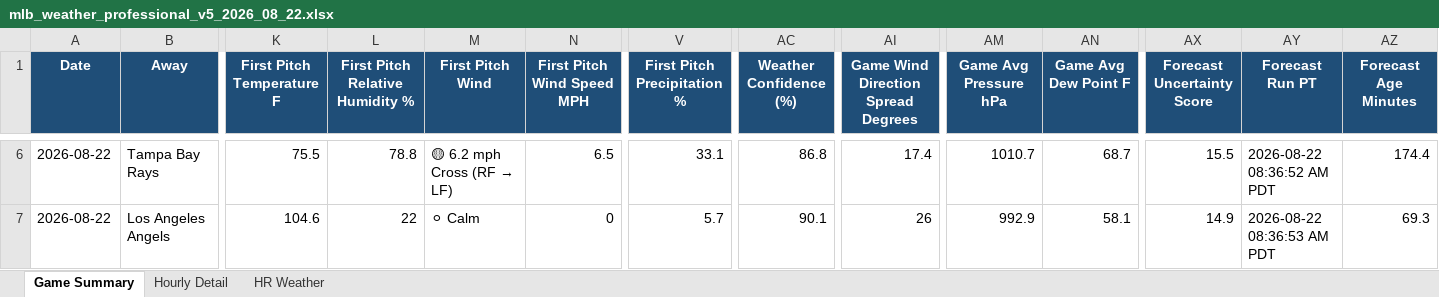
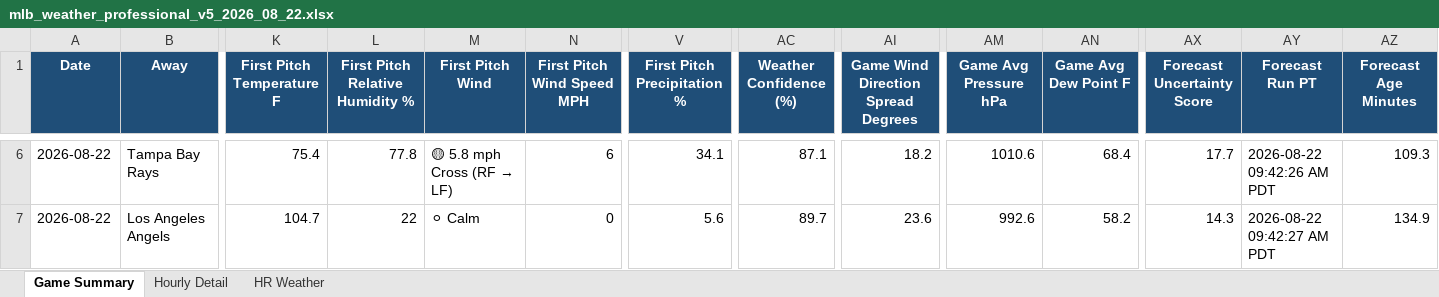
Before and after one commit to pzbaseball/mlb-site-data, an Excel workbook: mlb_weather_professional_v5_2026_08_22.xlsx, sheet Game Summary, drawn as a sheet; only a part is shown, gaps mark what is left out; values as stored, in another font and other column widths than the file's, no borders; conditional formats not drawn; the diff covers the shown part only; the diff names each change by its address in the sheet, - before the commit and + after, or states it on an @@ line.

Commit message:
Update MLB weather 2026-08-22 09:42 AM PT

```diff
--- a/mlb_weather_professional_v5_2026_08_22.xlsx (sheet Game Summary)
+++ b/mlb_weather_professional_v5_2026_08_22.xlsx (sheet Game Summary)
-K6 (First Pitch Temperature F): 75.5
+K6 (First Pitch Temperature F): 75.4
-L6 (First Pitch Relative Humidity %): 78.8
+L6 (First Pitch Relative Humidity %): 77.8
@@ M6 (First Pitch Wind): 🟡 6.2 mph Cross (RF → LF) → 🟡 5.8 mph Cross (RF → LF) @@
-N6 (First Pitch Wind Speed MPH): 6.5
+N6 (First Pitch Wind Speed MPH): 6
-V6 (First Pitch Precipitation %): 33.1
+V6 (First Pitch Precipitation %): 34.1
-AC6 (Weather Confidence (%)): 86.8
+AC6 (Weather Confidence (%)): 87.1
-AI6: 17.4
+AI6: 18.2
-AM6 (Game Avg Pressure hPa): 1010.7
+AM6 (Game Avg Pressure hPa): 1010.6
-AN6 (Game Avg Dew Point F): 68.7
+AN6 (Game Avg Dew Point F): 68.4
-AX6 (Forecast Uncertainty Score): 15.5
+AX6 (Forecast Uncertainty Score): 17.7
-AY6 (Forecast Run PT): 2026-08-22 08:36:52 AM PDT
+AY6 (Forecast Run PT): 2026-08-22 09:42:26 AM PDT
-AZ6 (Forecast Age Minutes): 174.4
+AZ6 (Forecast Age Minutes): 109.3
-K7 (First Pitch Temperature F): 104.6
+K7 (First Pitch Temperature F): 104.7
-V7 (First Pitch Precipitation %): 5.7
+V7 (First Pitch Precipitation %): 5.6
-AC7 (Weather Confidence (%)): 90.1
+AC7 (Weather Confidence (%)): 89.7
-AI7: 26
+AI7: 23.6
-AM7 (Game Avg Pressure hPa): 992.9
+AM7 (Game Avg Pressure hPa): 992.6
-AN7 (Game Avg Dew Point F): 58.1
+AN7 (Game Avg Dew Point F): 58.2
-AX7 (Forecast Uncertainty Score): 14.9
+AX7 (Forecast Uncertainty Score): 14.3
-AY7 (Forecast Run PT): 2026-08-22 08:36:53 AM PDT
+AY7 (Forecast Run PT): 2026-08-22 09:42:27 AM PDT
-AZ7 (Forecast Age Minutes): 69.3
+AZ7 (Forecast Age Minutes): 134.9
```
Also changed, not shown: 312 edited cells elsewhere in this sheet, sheet Hourly Detail, sheet HR Weather, 2 other files.
